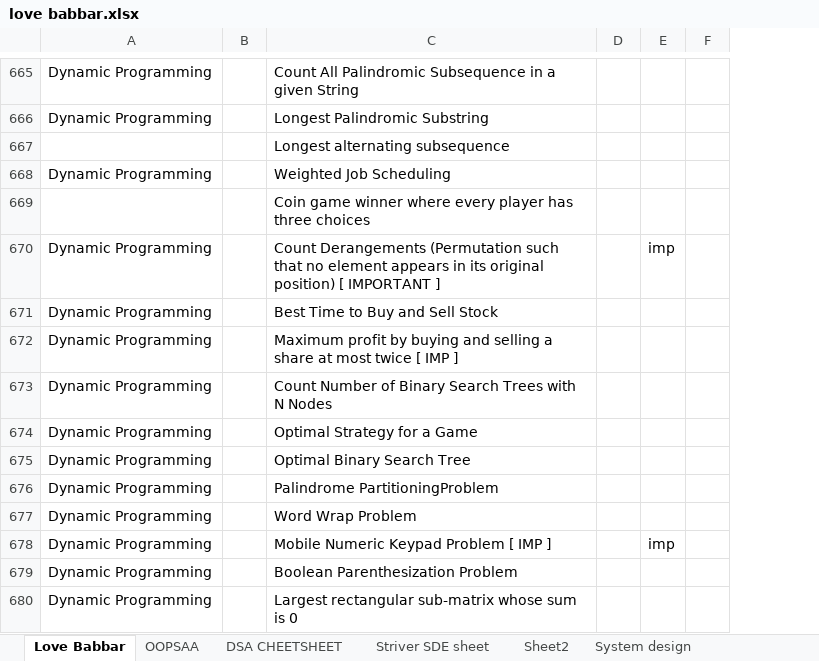
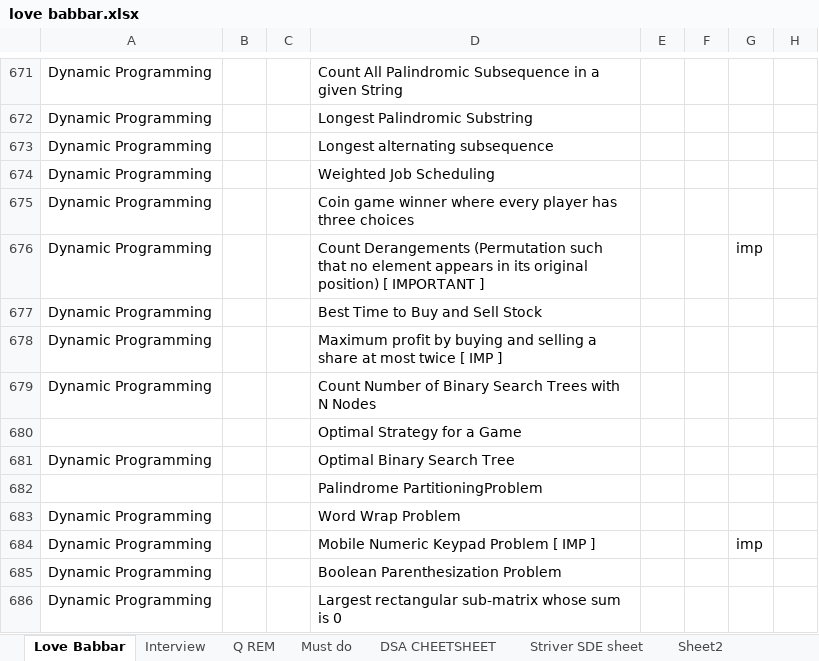
Before and after one commit to singhanupriya/Love-Babbar-DSA-Sheet, an Excel workbook: love babbar.xlsx, sheet Love Babbar, drawn as a sheet; only a part is shown, gaps mark what is left out; values as stored, in another font and other column widths than the file's, no cell formats; addresses are those after the commit; the diff covers the shown part only; the diff names each change by its address in the sheet, - before the commit and + after, or states it on an @@ line.

Commit message:
Updated

```diff
--- a/love babbar.xlsx (sheet Love Babbar)
+++ b/love babbar.xlsx (sheet Love Babbar)
-sheet tab: OOPSAA
+sheet tab: Must do
+sheet tab: Interview
+sheet tab: Q REM
+column C, empty
+column E, empty
-A673: (empty)
+A673: Dynamic Programming
-A675: (empty)
+A675: Dynamic Programming
-A680: Dynamic Programming
+A680: (empty)
-A682: Dynamic Programming
+A682: (empty)
```
Also changed, not shown: 43 added rows, 3 removed rows and 54 edited cells elsewhere in this sheet, sheet Must do, cell formats.
